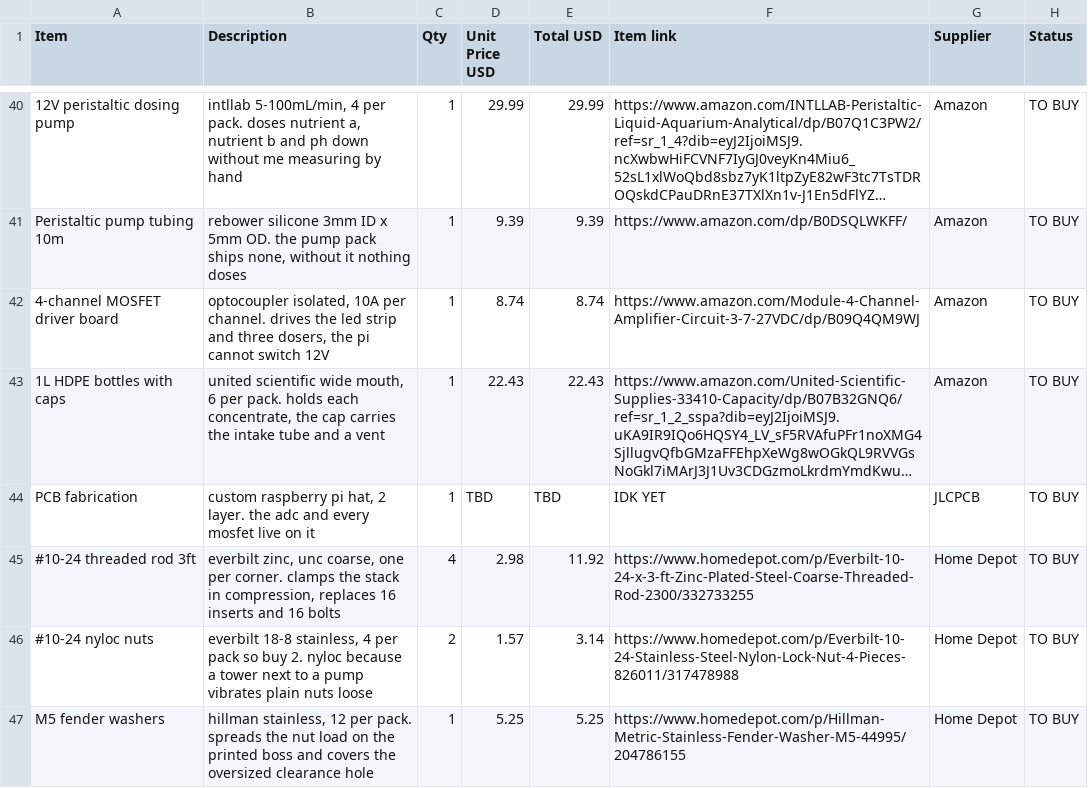
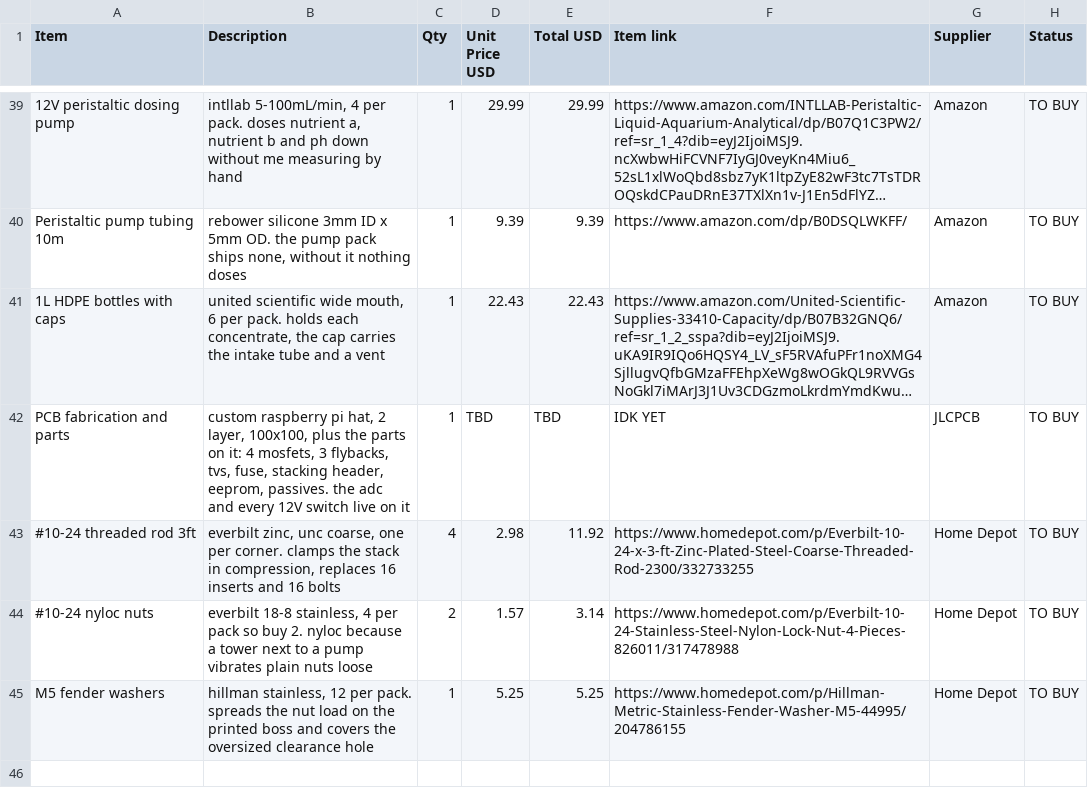
Before and after one commit to DagaVedant/Hydroponic-Garden, a CSV file: BOM.csv, drawn as a sheet; only a part is shown, gaps mark what is left out; the shorter side is filled out with more unchanged rows; long unchanged cells end in …; removed rows and columns are numbered as before the commit, all else as after; the diff covers the shown part only; the diff names each change by its address in the sheet, - before the commit and + after, or states it on an @@ line.

```diff
--- a/BOM.csv
+++ b/BOM.csv
-row 42: 4-channel MOSFET driver board | optocoupler isolated, 10A per channel. drives the led strip and three dosers, the pi cannot switch 12V | 1 | 8.74 | 8.74 | https://www.amazon.com/Module-4-Channel-Amplifier-Circuit-3-7-27VDC/dp/B09Q4QM9WJ | Amazon | TO BUY
-A42 (Item): PCB fabrication
+A42 (Item): PCB fabrication and parts
-B42 (Description): …hat, 2 layer. the adc and every mosfet live on…
+B42 (Description): …hat, 2 layer, 100x100, plus the parts on it: 4 mosfets, 3 flybacks, tvs, fuse, stacking header, eeprom, passives. the adc and every 12V switch live on…
```
Also changed, not shown: 1 removed row and 2 edited cells elsewhere in this file, 10 other files.
